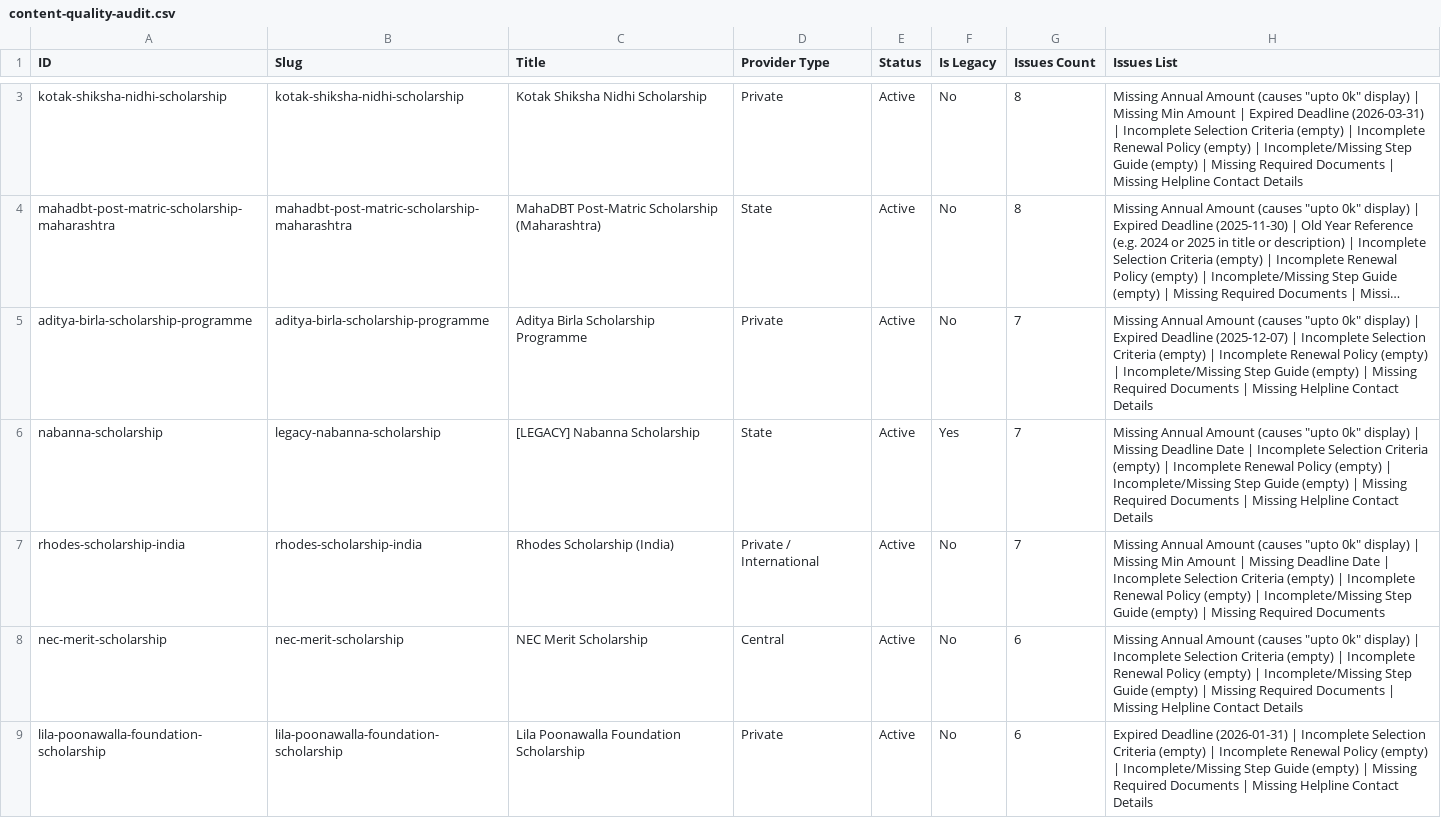
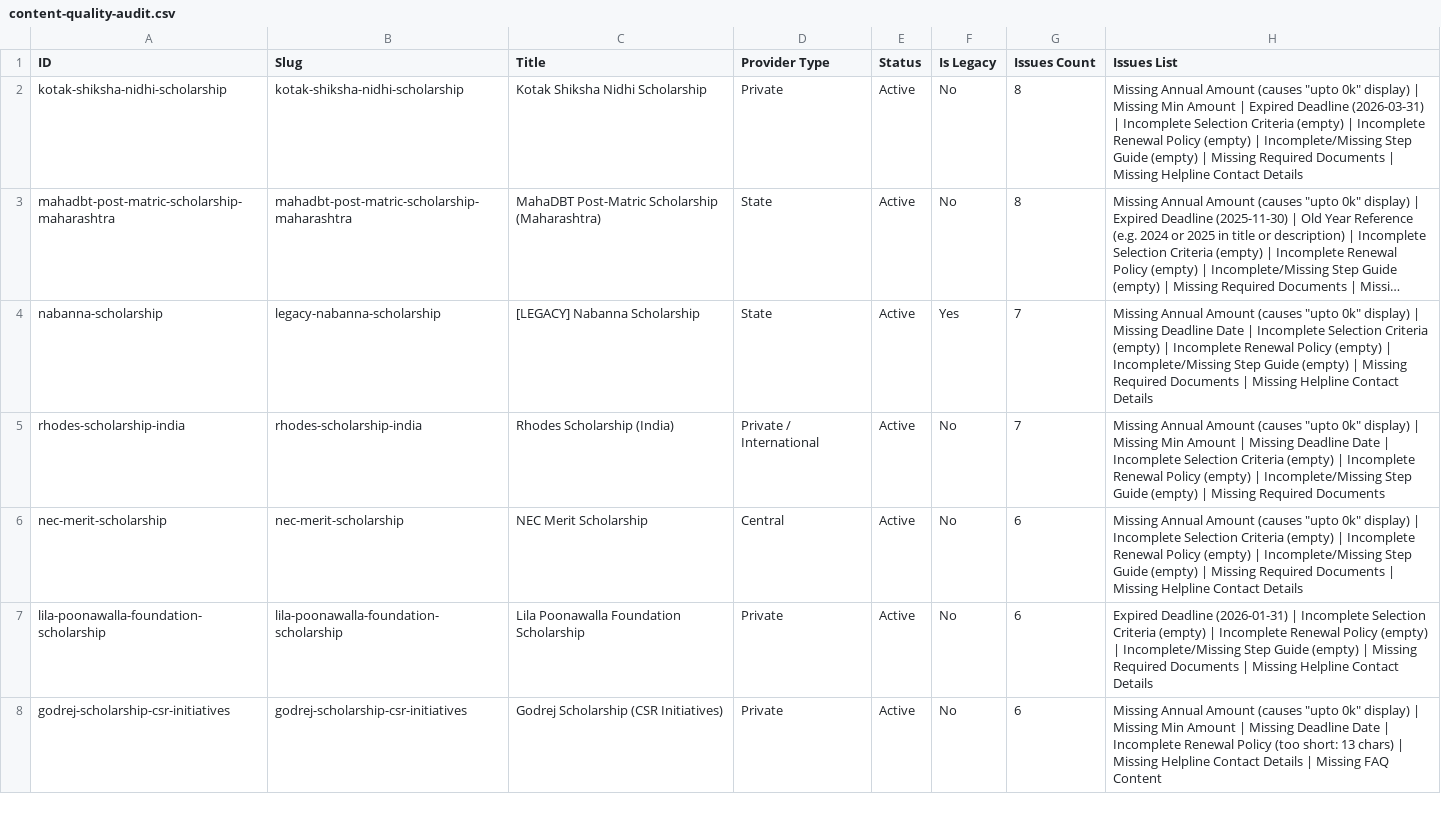
Before and after one commit to bizmantra/india-scholarships, a CSV file: scholarship-app/data/content-quality-audit.csv, drawn as a sheet; only a part is shown, gaps mark what is left out; the shorter side is filled out with more unchanged rows; long unchanged cells end in …; removed rows and columns are numbered as before the commit, all else as after; the diff covers the shown part only; the diff names each change by its address in the sheet, - before the commit and + after, or states it on an @@ line.

```diff
--- a/scholarship-app/data/content-quality-audit.csv
+++ b/scholarship-app/data/content-quality-audit.csv
-row 5: aditya-birla-scholarship-programme | aditya-birla-scholarship-programme | Aditya Birla Scholarship Programme | Private | Active | No | 7 | Missing Annual Amount (causes "upto 0k" display) | Expired Deadline (2025-12-07) | Incomplete Selection Criteria (empty) | Incomplete Renewal Policy (empty) | Incomplete/Missing Step Guide (empty) | Missing Required Documents | Missing Helpline Contact Details
```
Also changed, not shown: 2 added rows and 4 removed rows elsewhere in this file, 3 other files.
